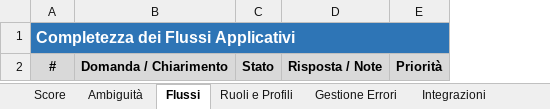
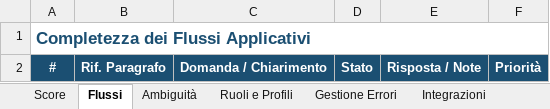
Before and after one commit to ftiberi82/.claude, an Excel workbook: skills/functional-doc-reviewer/assets/report_template.xlsx, sheet Flussi, drawn as a sheet; values as stored, in another font and other column widths than the file's, no borders; addresses are those after the commit; the diff names each change by its address in the sheet, - before the commit and + after, or states it on an @@ line.

```diff
--- a/skills/functional-doc-reviewer/assets/report_template.xlsx (sheet Flussi)
+++ b/skills/functional-doc-reviewer/assets/report_template.xlsx (sheet Flussi)
@@ sheet tab order changed: Score | Flussi | Ambiguità | Ruoli e Profili | Gestione Errori | Integrazioni @@
+column B, row 2: Rif. Paragrafo
@@ A1 fill: #2E75B6 → none, text colour: #FFFFFF → #1B4F72, text size: larger @@
@@ A2 fill: #D9D9D9 → #1B4F72, text colour: black → #FFFFFF @@
@@ C2:F2 fill: #D9D9D9 → #1B4F72, text colour: black → #FFFFFF @@
```
Also changed, not shown: sheet Score, sheet Struttura Dati, sheet Ambiguità, sheet Ruoli e Profili, sheet Gestione Errori, sheet Integrazioni, 2 more sheets, other sheet tabs, formulas that keep their value, 2 other files.
